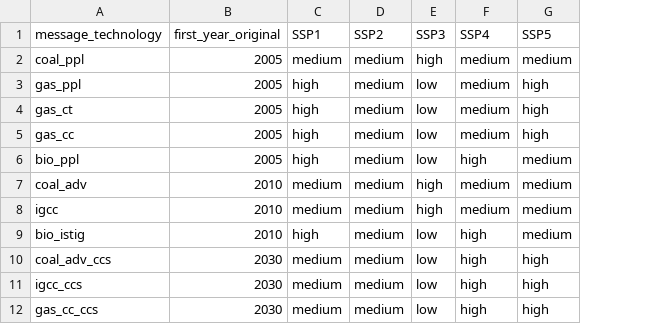
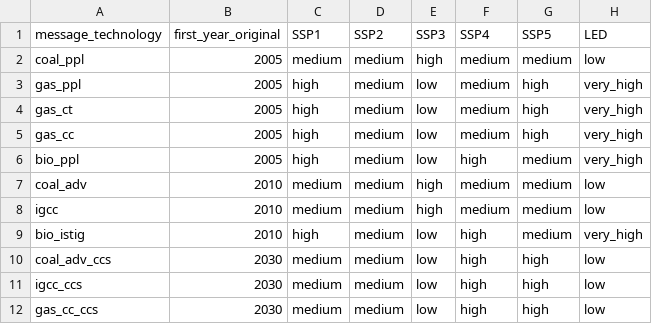
Before and after one commit to yiyi1991/message-ix-models, a CSV file: message_ix_models/data/costs/technology_learning_rates.csv, drawn as a sheet; only a part is shown; the diff names each change by its address in the sheet, - before the commit and + after, or states it on an @@ line.

Commit message:
Add LED scenario
This is a very rough implementation of the LED (low energy demand) scenario. All assumptions need serious and careful verification, as I mainly guessed values for now.

I added values of cost reduction rates and assigned learning rate categories for each technology under an LED scenario (see `cost_reduction_rates.csv` and `technology_learning_rates.csv`). I assigned SSP2 population and GDP per capita data to the LED scenario (see `gdp.py`). Finally, I added the LED scenario to the projections functions (see `projections.py`).

```diff
--- a/message_ix_models/data/costs/technology_learning_rates.csv
+++ b/message_ix_models/data/costs/technology_learning_rates.csv
+column H (LED), rows 2-12: low | very_high | very_high | very_high | very_high | low | low | very_high | low | low | low
```
Also changed, not shown: message_ix_models/data/costs/cost_reduction_rates.csv, 2 other files.
